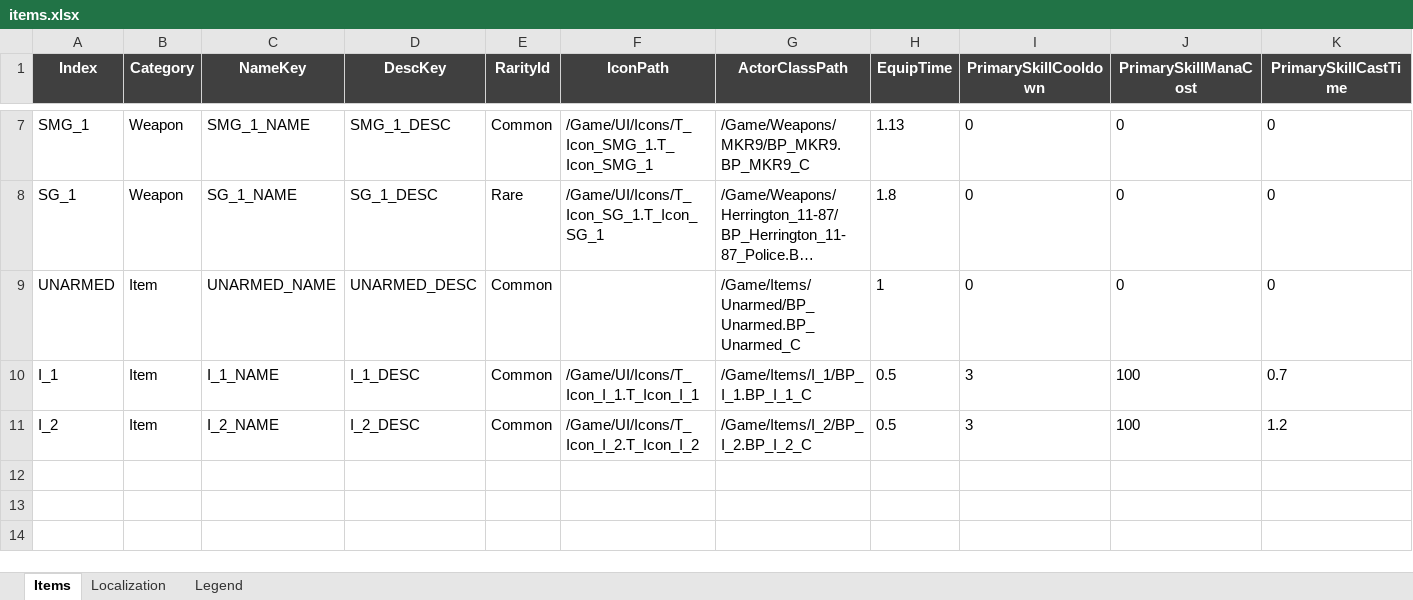
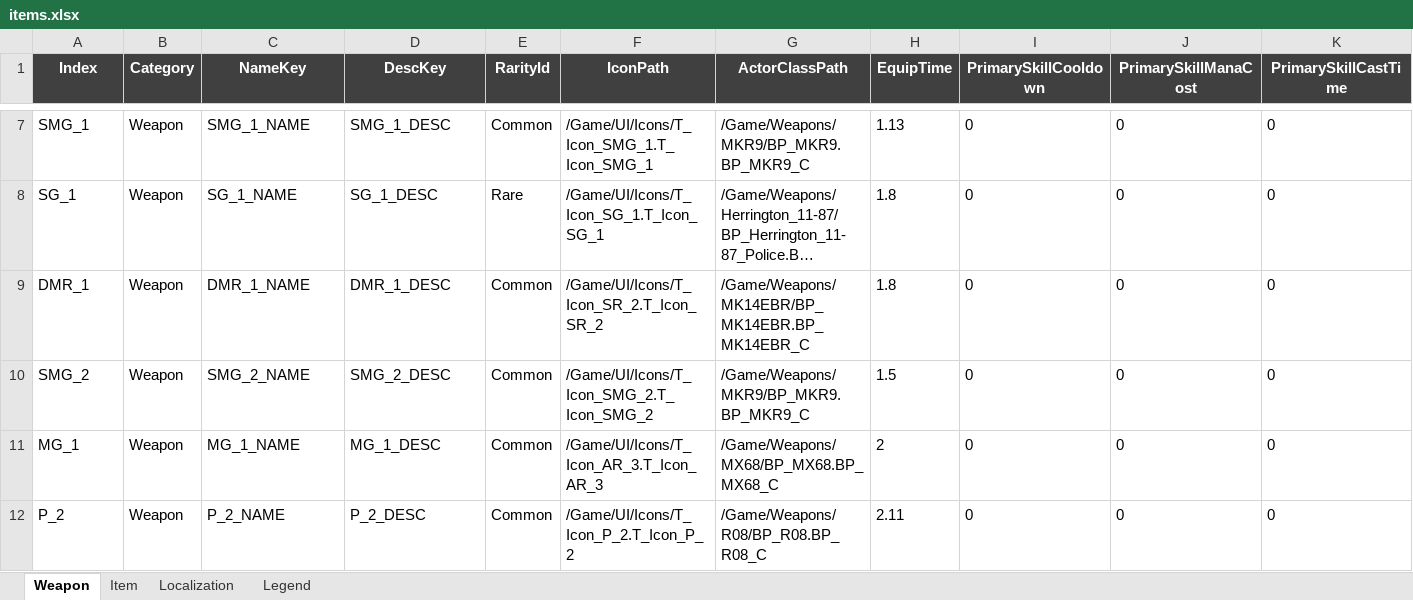
Before and after one commit to DevKddr/ProjectRWW, an Excel workbook: Content/Data/items.xlsx, sheet Weapon, drawn as a sheet; only a part is shown, gaps mark what is left out; long unchanged cells end in …; values as stored, in another font and other column widths than the file's, no borders; charts and pictures not drawn; removed rows and columns are numbered as before the commit, all else as after; rows hold the shown columns only; the diff names each change by its address in the sheet, - before the commit and + after, or states it on an @@ line.

```diff
--- a/Content/Data/items.xlsx (sheet Weapon)
+++ b/Content/Data/items.xlsx (sheet Weapon)
-sheet tab: Items
+sheet tab: Weapon
+sheet tab: Item
-A9 (Index): UNARMED
+A9 (Index): DMR_1
-B9 (Category): Item
+B9 (Category): Weapon
-C9 (NameKey): UNARMED_NAME
+C9 (NameKey): DMR_1_NAME
-D9 (DescKey): UNARMED_DESC
+D9 (DescKey): DMR_1_DESC
-F9 (IconPath): (empty)
+F9 (IconPath): /Game/UI/Icons/T_Icon_SR_2.T_Icon_SR_2
-G9 (ActorClassPath): /Game/Items/Unarmed/BP_Unarmed.BP_Unarmed_C
+G9 (ActorClassPath): /Game/Weapons/MK14EBR/BP_MK14EBR.BP_MK14EBR_C
-H9 (EquipTime): 1
+H9 (EquipTime): 1.8
-row 10: I_1 | Item | I_1_NAME | I_1_DESC | Common | /Game/UI/Icons/T_Icon_I_1.T_Icon_I_1 | /Game/Items/I_1/BP_I_1.BP_I_1_C | 0.5 | 3 | 100 | 0.7
-row 11: I_2 | Item | I_2_NAME | I_2_DESC | Common | /Game/UI/Icons/T_Icon_I_2.T_Icon_I_2 | /Game/Items/I_2/BP_I_2.BP_I_2_C | 0.5 | 3 | 100 | 1.2
+row 10: SMG_2 | Weapon | SMG_2_NAME | SMG_2_DESC | Common | /Game/UI/Icons/T_Icon_SMG_2.T_Icon_SMG_2 | /Game/Weapons/MKR9/BP_MKR9.BP_MKR9_C | 1.5 | 0 | 0 | 0
+row 11: MG_1 | Weapon | MG_1_NAME | MG_1_DESC | Common | /Game/UI/Icons/T_Icon_AR_3.T_Icon_AR_3 | /Game/Weapons/MX68/BP_MX68.BP_MX68_C | 2 | 0 | 0 | 0
+row 12: P_2 | Weapon | P_2_NAME | P_2_DESC | Common | /Game/UI/Icons/T_Icon_P_2.T_Icon_P_2 | /Game/Weapons/R08/BP_R08.BP_R08_C | 2.11 | 0 | 0 | 0
```
Also changed, not shown: sheet Localization, charts or pictures, 15 other files.
